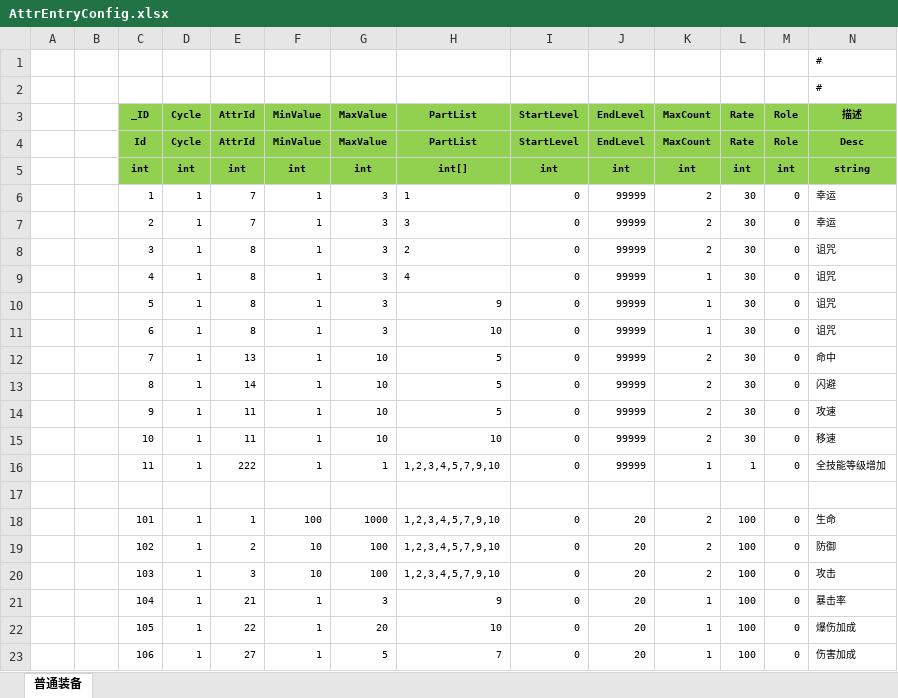
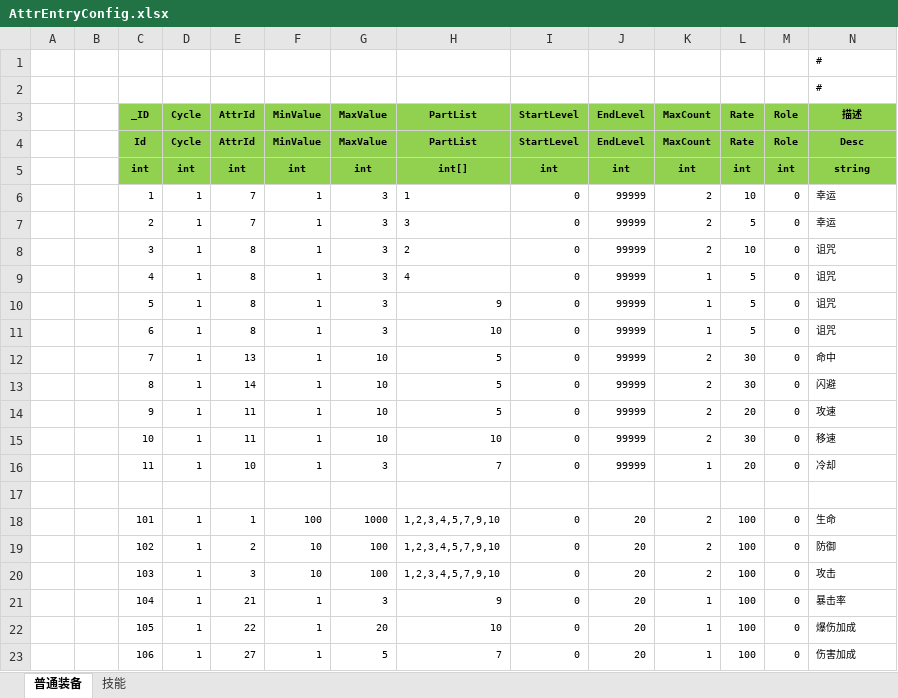
Before and after one commit to wokanjianyang/legend2, an Excel workbook: Excel/AttrEntryConfig.xlsx, sheet 普通装备, drawn as a sheet; only a part is shown; values as stored, in another font and other column widths than the file's, no borders; the diff names each change by its address in the sheet, - before the commit and + after, or states it on an @@ line.

```diff
--- a/Excel/AttrEntryConfig.xlsx (sheet 普通装备)
+++ b/Excel/AttrEntryConfig.xlsx (sheet 普通装备)
+sheet tab: 技能
-L6 (Rate): 30
+L6 (Rate): 10
-L7 (Rate): 30
+L7 (Rate): 5
-L8 (Rate): 30
+L8 (Rate): 10
-L9:L11 (Rate): 30
+L9:L11 (Rate): 5
-L14 (Rate): 30
+L14 (Rate): 20
-E16 (AttrId): 222
+E16 (AttrId): 10
-G16 (MaxValue): 1
+G16 (MaxValue): 3
-H16 (PartList): 1,2,3,4,5,7,9,10
+H16 (PartList): 7
-L16 (Rate): 1
+L16 (Rate): 20
-N16 (描述): 全技能等级增加
+N16 (描述): 冷却
```
Also changed, not shown: 25 other files.
